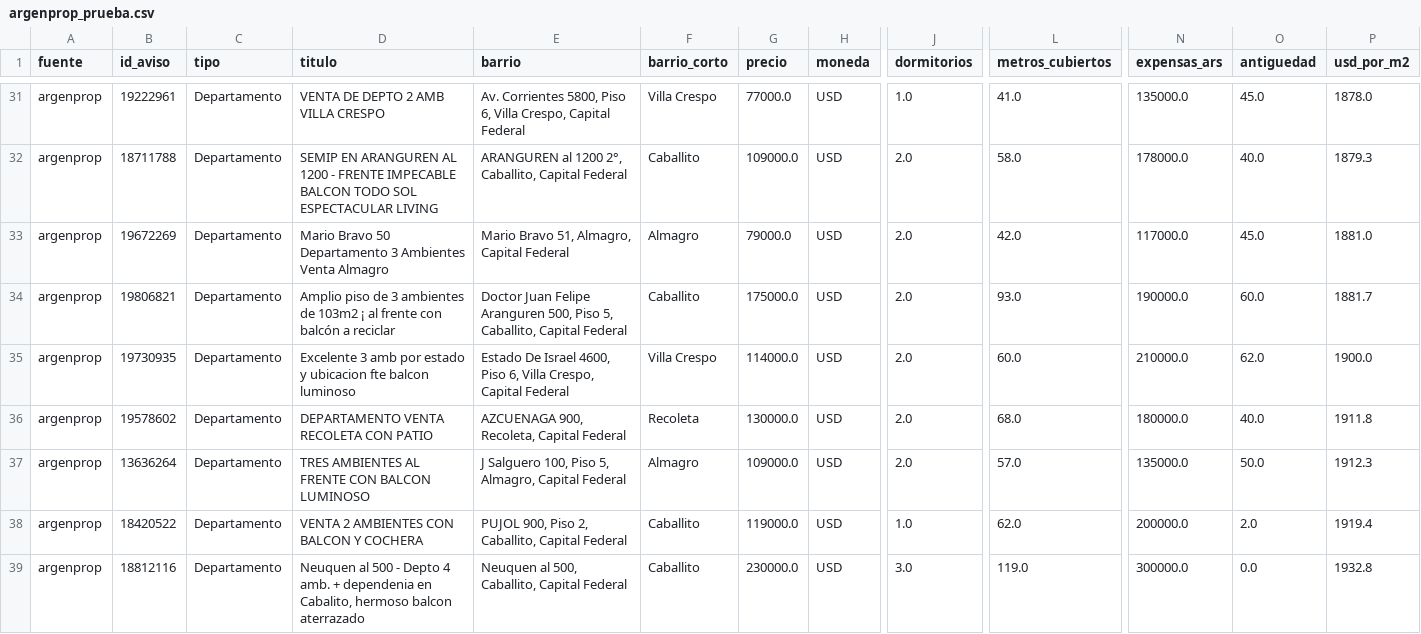
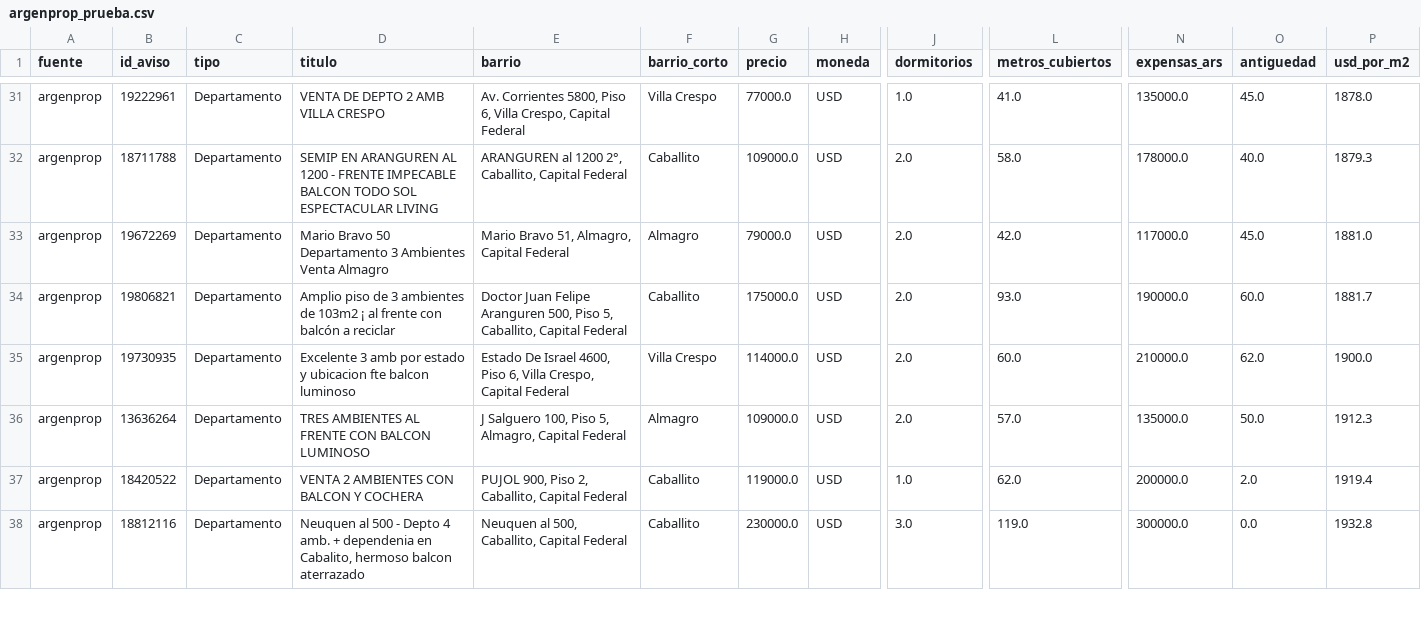
Before and after one commit to nicolaskank-arch/buscador-propiedades-caba, a CSV file: argenprop_prueba.csv, drawn as a sheet; only a part is shown, gaps mark what is left out; removed rows and columns are numbered as before the commit, all else as after; rows hold the shown columns only; the diff covers the shown part only; the diff names each change by its address in the sheet, - before the commit and + after, or states it on an @@ line.

```diff
--- a/argenprop_prueba.csv
+++ b/argenprop_prueba.csv
-row 36: argenprop | 19578602 | Departamento | DEPARTAMENTO VENTA RECOLETA CON PATIO | AZCUENAGA 900, Recoleta, Capital Federal | Recoleta | 130000.0 | USD | 2.0 | 68.0 | 180000.0 | 40.0 | 1911.8
```
Also changed, not shown: 3 added rows and 2 removed rows elsewhere in this file, argenprop_prueba_todas.csv.
